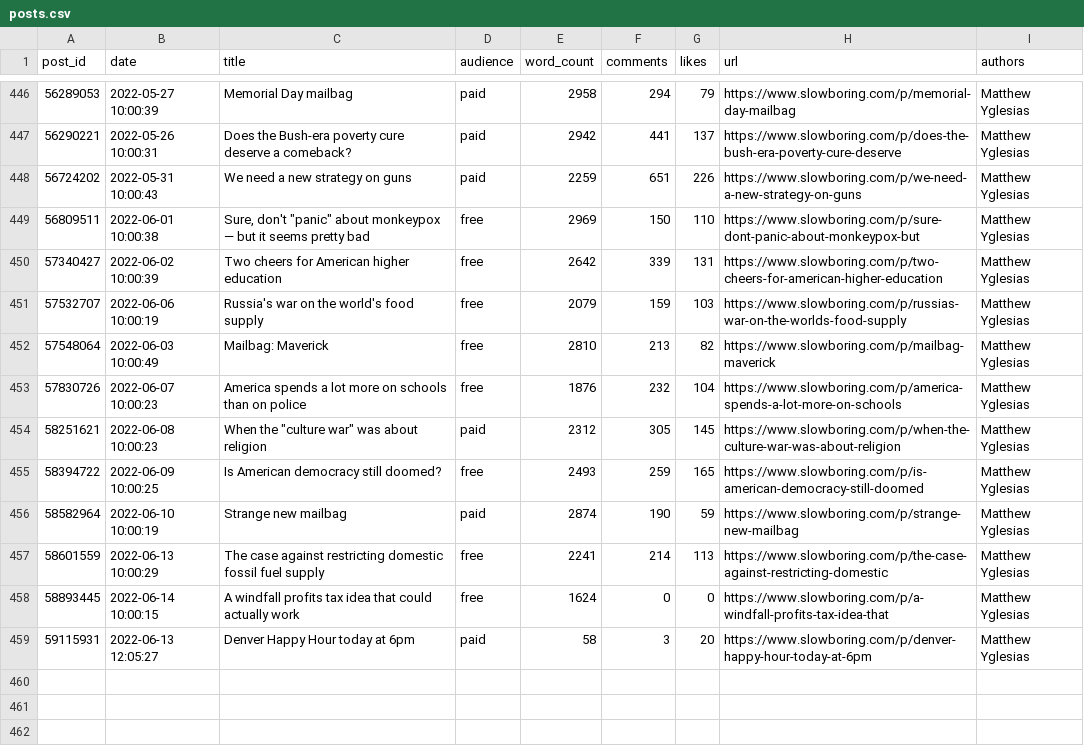
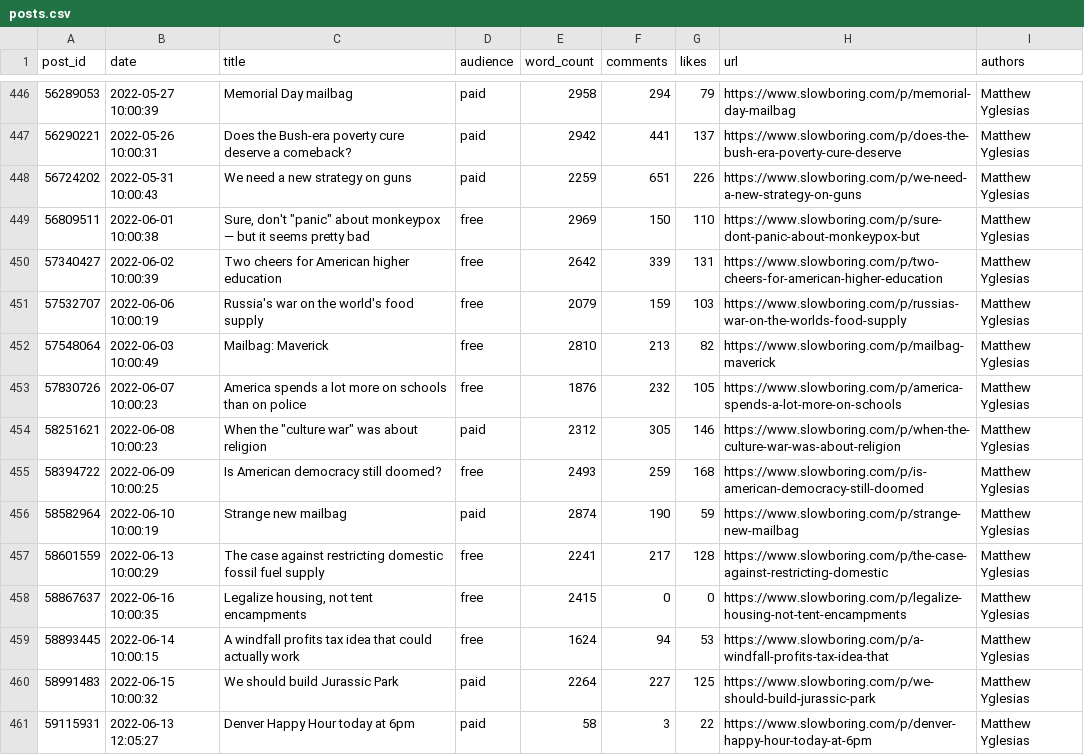
Before and after one commit to matthagy/slowboring_article_clusters, a CSV file: data/posts.csv, drawn as a sheet; only a part is shown, gaps mark what is left out.

```diff
--- a/data/posts.csv
+++ b/data/posts.csv
@@ -452,8 +452,10 @@ post_id,date,title,audience,word_count,comments,likes,url,authors
 57548064,2022-06-03 10:00:49,Mailbag: Maverick ,free,2810,213,82,https://www.slowboring.com/p/mailbag-maverick,Matthew Yglesias
-57830726,2022-06-07 10:00:23,America spends a lot more on schools than on police ,free,1876,232,104,https://www.slowboring.com/p/america-spends-a-lot-more-on-schools,Matthew Yglesias
-58251621,2022-06-08 10:00:23,"When the ""culture war"" was about religion",paid,2312,305,145,https://www.slowboring.com/p/when-the-culture-war-was-about-religion,Matthew Yglesias
-58394722,2022-06-09 10:00:25,Is American democracy still doomed?,free,2493,259,165,https://www.slowboring.com/p/is-american-democracy-still-doomed,Matthew Yglesias
+57830726,2022-06-07 10:00:23,America spends a lot more on schools than on police ,free,1876,232,105,https://www.slowboring.com/p/america-spends-a-lot-more-on-schools,Matthew Yglesias
+58251621,2022-06-08 10:00:23,"When the ""culture war"" was about religion",paid,2312,305,146,https://www.slowboring.com/p/when-the-culture-war-was-about-religion,Matthew Yglesias
+58394722,2022-06-09 10:00:25,Is American democracy still doomed?,free,2493,259,168,https://www.slowboring.com/p/is-american-democracy-still-doomed,Matthew Yglesias
 58582964,2022-06-10 10:00:19,Strange new mailbag ,paid,2874,190,59,https://www.slowboring.com/p/strange-new-mailbag,Matthew Yglesias
-58601559,2022-06-13 10:00:29,The case against restricting domestic fossil fuel supply ,free,2241,214,113,https://www.slowboring.com/p/the-case-against-restricting-domestic,Matthew Yglesias
-58893445,2022-06-14 10:00:15,A windfall profits tax idea that could actually work,free,1624,0,0,https://www.slowboring.com/p/a-windfall-profits-tax-idea-that,Matthew Yglesias
-59115931,2022-06-13 12:05:27,Denver Happy Hour today at 6pm,paid,58,3,20,https://www.slowboring.com/p/denver-happy-hour-today-at-6pm,Matthew Yglesias
+58601559,2022-06-13 10:00:29,The case against restricting domestic fossil fuel supply ,free,2241,217,128,https://www.slowboring.com/p/the-case-against-restricting-domestic,Matthew Yglesias
+58867637,2022-06-16 10:00:35,"Legalize housing, not tent encampments ",free,2415,0,0,https://www.slowboring.com/p/legalize-housing-not-tent-encampments,Matthew Yglesias
+58893445,2022-06-14 10:00:15,A windfall profits tax idea that could actually work,free,1624,94,53,https://www.slowboring.com/p/a-windfall-profits-tax-idea-that,Matthew Yglesias
+58991483,2022-06-15 10:00:32,We should build Jurassic Park,paid,2264,227,125,https://www.slowboring.com/p/we-should-build-jurassic-park,Matthew Yglesias
+59115931,2022-06-13 12:05:27,Denver Happy Hour today at 6pm,paid,58,3,22,https://www.slowboring.com/p/denver-happy-hour-today-at-6pm,Matthew Yglesias
```
Also changed, not shown: data/words.csv, 2 other files.
